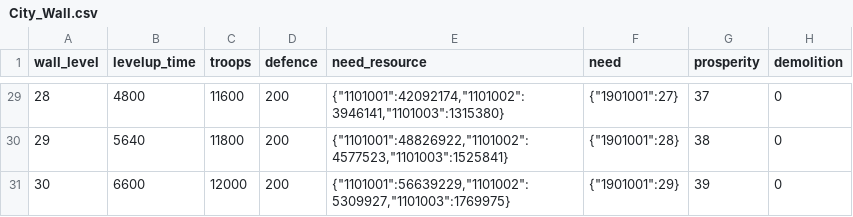
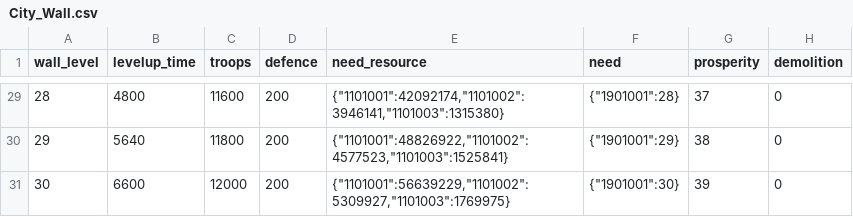
Before and after one commit to kspine/solution_pk, a CSV file: etc/poseidon/empery_center_data/City_Wall.csv, drawn as a sheet; only a part is shown, gaps mark what is left out; the diff covers the shown part only.

```diff
--- a/etc/poseidon/empery_center_data/City_Wall.csv
+++ b/etc/poseidon/empery_center_data/City_Wall.csv
@@ -29,3 +29,3 @@ wall_level,levelup_time,troops,defence,need_resource,need,prosperity,demolition
-28,4800,11600,200,"{""1101001"":42092174,""1101002"":3946141,""1101003"":1315380}","{""1901001"":27}",37,0
-29,5640,11800,200,"{""1101001"":48826922,""1101002"":4577523,""1101003"":1525841}","{""1901001"":28}",38,0
-30,6600,12000,200,"{""1101001"":56639229,""1101002"":5309927,""1101003"":1769975}","{""1901001"":29}",39,0
+28,4800,11600,200,"{""1101001"":42092174,""1101002"":3946141,""1101003"":1315380}",{"1901001":28},37,0
+29,5640,11800,200,"{""1101001"":48826922,""1101002"":4577523,""1101003"":1525841}",{"1901001":29},38,0
+30,6600,12000,200,"{""1101001"":56639229,""1101002"":5309927,""1101003"":1769975}",{"1901001":30},39,0
```
Also changed, not shown: 27 edited cells elsewhere in this file, etc/poseidon/empery_center_data/ui_city.csv, 5 other files.
